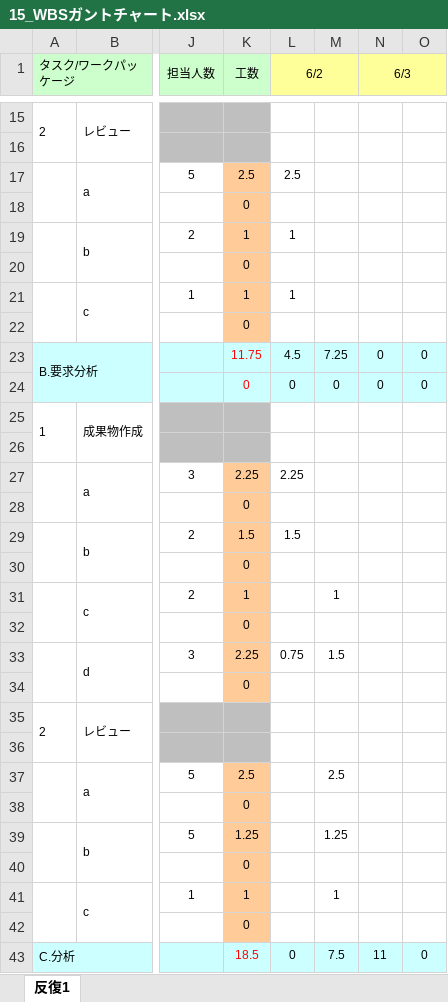
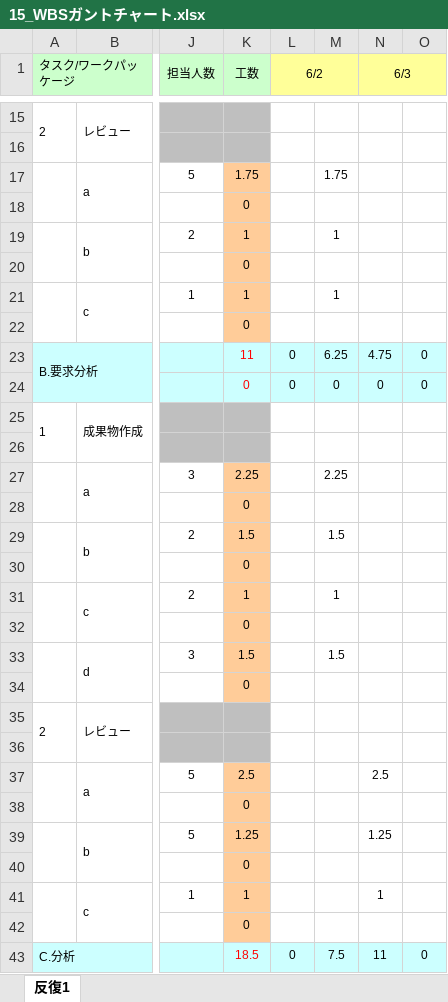
Before and after one commit to TateishiNahoko/-15, an Excel workbook: 15_WBSガントチャート.xlsx, sheet 反復1, drawn as a sheet; only a part is shown, gaps mark what is left out; values as stored, in another font and other column widths than the file's, no borders; charts and pictures and conditional formats not drawn; the diff covers the shown part only; the diff names each change by its address in the sheet, - before the commit and + after, or states it on an @@ line.

Commit message:
計画時間を更新しました

```diff
--- a/15_WBSガントチャート.xlsx (sheet 反復1)
+++ b/15_WBSガントチャート.xlsx (sheet 反復1)
-K17 (工数): 2.5
+K17 (工数): 1.75
-L17 (6/2): 2.5
+L17 (6/2): (empty)
-M17: (empty)
+M17: 1.75
-L19 (6/2): 1
+L19 (6/2): (empty)
-M19: (empty)
+M19: 1
-L21 (6/2): 1
+L21 (6/2): (empty)
-M21: (empty)
+M21: 1
-K23 (工数): 11.75
+K23 (工数): 11
-L23 (6/2): 4.5
+L23 (6/2): 0
-M23: 7.25
+M23: 6.25
-N23 (6/3): 0
+N23 (6/3): 4.75
-L27 (6/2): 2.25
+L27 (6/2): (empty)
-M27: (empty)
+M27: 2.25
-L29 (6/2): 1.5
+L29 (6/2): (empty)
-M29: (empty)
+M29: 1.5
-K33 (工数): 2.25
+K33 (工数): 1.5
-L33 (6/2): 0.75
+L33 (6/2): (empty)
-M37: 2.5
+M37: (empty)
-N37 (6/3): (empty)
+N37 (6/3): 2.5
-M39: 1.25
+M39: (empty)
-N39 (6/3): (empty)
+N39 (6/3): 1.25
-M41: 1
+M41: (empty)
-N41 (6/3): (empty)
+N41 (6/3): 1
```
Also changed, not shown: 7 edited cells elsewhere in this sheet, formulas that keep their value.
